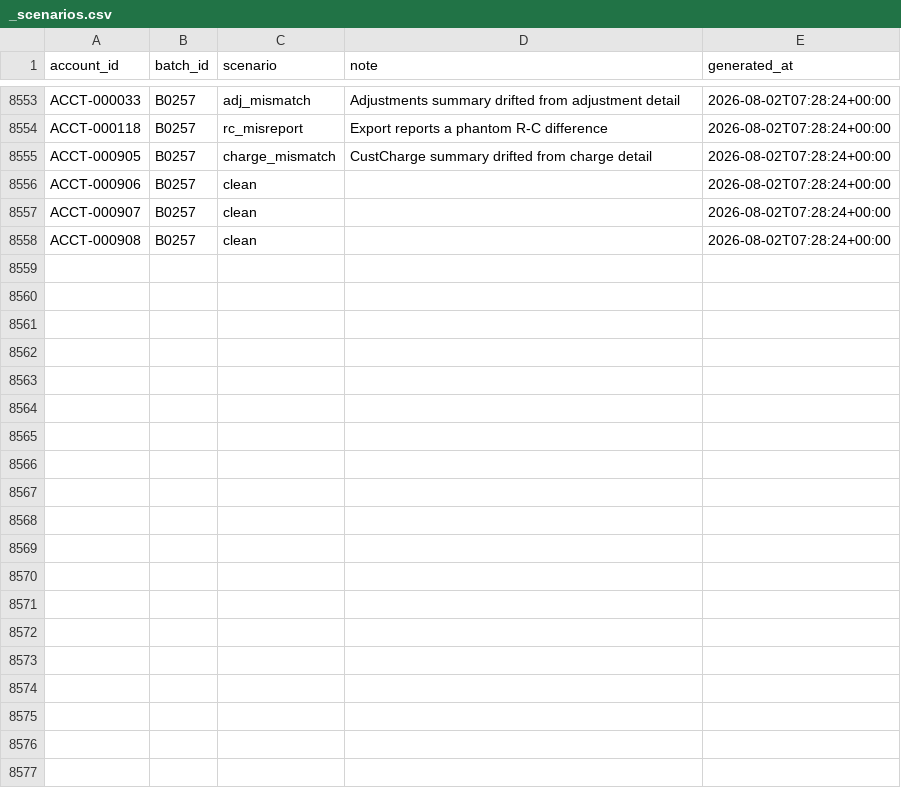
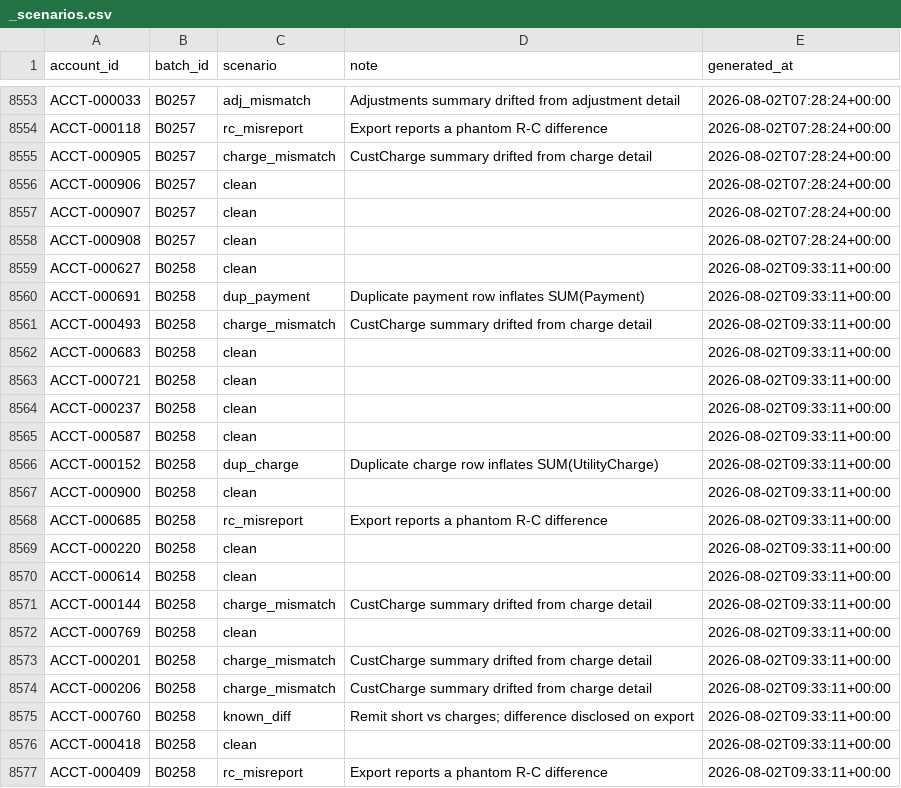
Before and after one commit to jelendu/remit-reconciliation-engine, a CSV file: data_gen/output/_scenarios.csv, drawn as a sheet; only a part is shown, gaps mark what is left out; the diff covers the shown part only.

```diff
--- a/data_gen/output/_scenarios.csv
+++ b/data_gen/output/_scenarios.csv
@@ -8558 +8558,20 @@ ACCT-000907,B0257,clean,,2026-08-02T07:28:24+00:00
 ACCT-000908,B0257,clean,,2026-08-02T07:28:24+00:00
+ACCT-000627,B0258,clean,,2026-08-02T09:33:11+00:00
+ACCT-000691,B0258,dup_payment,Duplicate payment row inflates SUM(Payment),2026-08-02T09:33:11+00:00
+ACCT-000493,B0258,charge_mismatch,CustCharge summary drifted from charge detail,2026-08-02T09:33:11+00:00
+ACCT-000683,B0258,clean,,2026-08-02T09:33:11+00:00
+ACCT-000721,B0258,clean,,2026-08-02T09:33:11+00:00
+ACCT-000237,B0258,clean,,2026-08-02T09:33:11+00:00
+ACCT-000587,B0258,clean,,2026-08-02T09:33:11+00:00
+ACCT-000152,B0258,dup_charge,Duplicate charge row inflates SUM(UtilityCharge),2026-08-02T09:33:11+00:00
+ACCT-000900,B0258,clean,,2026-08-02T09:33:11+00:00
+ACCT-000685,B0258,rc_misreport,Export reports a phantom R-C difference,2026-08-02T09:33:11+00:00
+ACCT-000220,B0258,clean,,2026-08-02T09:33:11+00:00
+ACCT-000614,B0258,clean,,2026-08-02T09:33:11+00:00
+ACCT-000144,B0258,charge_mismatch,CustCharge summary drifted from charge detail,2026-08-02T09:33:11+00:00
+ACCT-000769,B0258,clean,,2026-08-02T09:33:11+00:00
+ACCT-000201,B0258,charge_mismatch,CustCharge summary drifted from charge detail,2026-08-02T09:33:11+00:00
+ACCT-000206,B0258,charge_mismatch,CustCharge summary drifted from charge detail,2026-08-02T09:33:11+00:00
+ACCT-000760,B0258,known_diff,Remit short vs charges; difference disclosed on export,2026-08-02T09:33:11+00:00
+ACCT-000418,B0258,clean,,2026-08-02T09:33:11+00:00
+ACCT-000409,B0258,rc_misreport,Export reports a phantom R-C difference,2026-08-02T09:33:11+00:00
```
Also changed, not shown: 12 added rows elsewhere in this file, data_gen/output/adjustment_amts.csv, data_gen/output/adjustments.csv, 17 other files.
